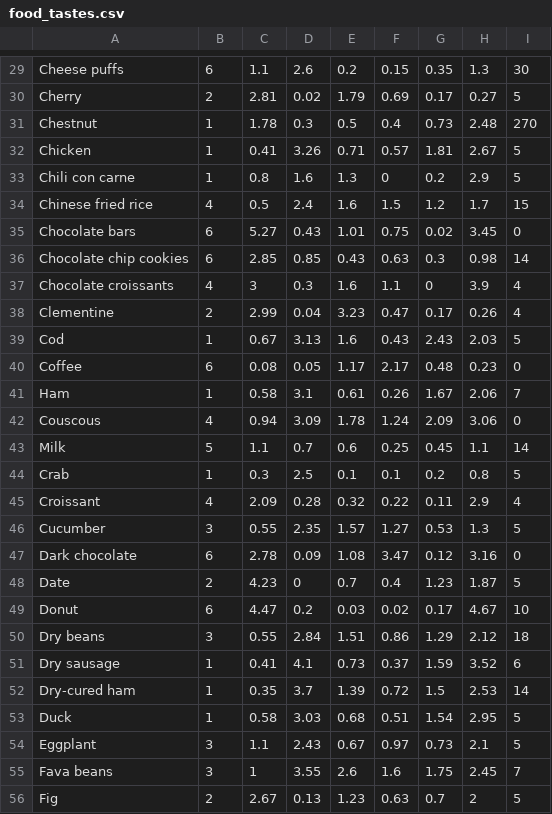
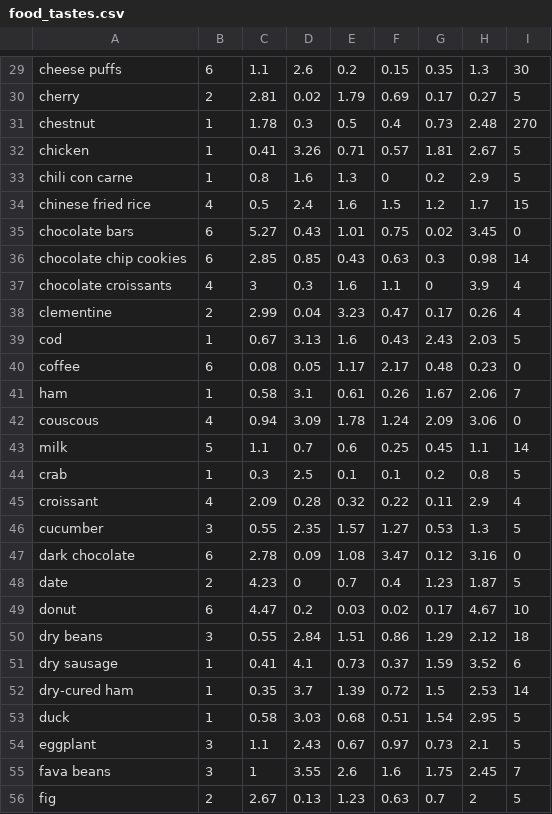
Before and after one commit to EricPrits/Group34, a CSV file: CapStone/app/src/main/res/raw/food_tastes.csv, drawn as a sheet; only a part is shown, gaps mark what is left out; the diff covers the shown part only; the diff names each change by its address in the sheet, - before the commit and + after, or states it on an @@ line.

```diff
--- a/CapStone/app/src/main/res/raw/food_tastes.csv
+++ b/CapStone/app/src/main/res/raw/food_tastes.csv
-A29: Cheese puffs
+A29: cheese puffs
-A30: Cherry
+A30: cherry
-A31: Chestnut
+A31: chestnut
-A32: Chicken
+A32: chicken
-A33: Chili con carne
+A33: chili con carne
-A34: Chinese fried rice
+A34: chinese fried rice
-A35: Chocolate bars
+A35: chocolate bars
-A36: Chocolate chip cookies
+A36: chocolate chip cookies
-A37: Chocolate croissants
+A37: chocolate croissants
-A38: Clementine
+A38: clementine
-A39: Cod
+A39: cod
-A40: Coffee
+A40: coffee
-A41: Ham
+A41: ham
-A42: Couscous
+A42: couscous
-A43: Milk
+A43: milk
-A44: Crab
+A44: crab
-A45: Croissant
+A45: croissant
-A46: Cucumber
+A46: cucumber
-A47: Dark chocolate
+A47: dark chocolate
-A48: Date
+A48: date
-A49: Donut
+A49: donut
-A50: Dry beans
+A50: dry beans
-A51: Dry sausage
+A51: dry sausage
-A52: Dry-cured ham
+A52: dry-cured ham
-A53: Duck
+A53: duck
-A54: Eggplant
+A54: eggplant
-A55: Fava beans
+A55: fava beans
-A56: Fig
+A56: fig
```
Also changed, not shown: 122 edited cells elsewhere in this file, 9 other files.
